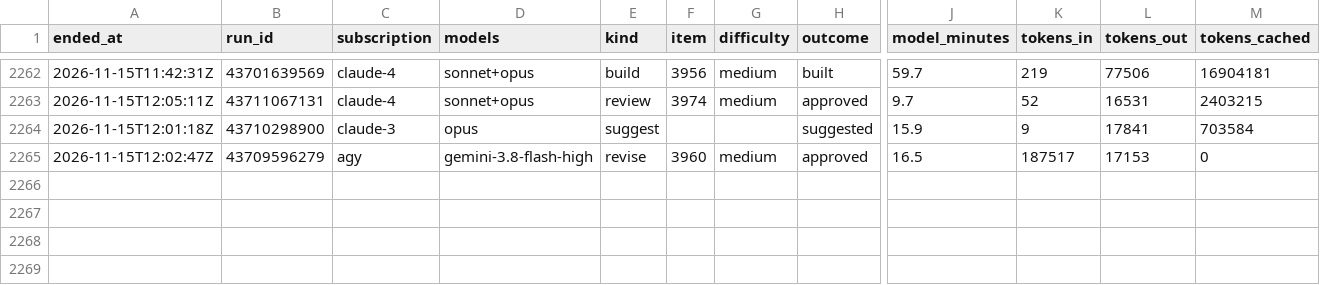
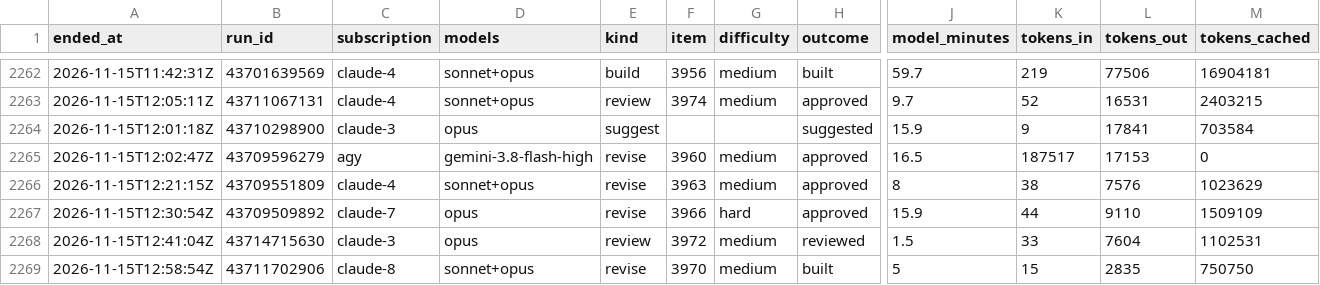
Before and after one commit to Jlore-Studios/JackiOh, a CSV file: usage/runs-2026-11.csv, drawn as a sheet; only a part is shown, gaps mark what is left out; rows hold the shown columns only; the diff names each change by its address in the sheet, - before the commit and + after, or states it on an @@ line.

Commit message:
usage: 30 row(s), 3 session(s), 0 week(s) [skip ci]

```diff
--- a/usage/runs-2026-11.csv
+++ b/usage/runs-2026-11.csv
+row 2266: 2026-11-15T12:21:15Z | 43709551809 | claude-4 | sonnet+opus | revise | 3963 | medium | approved | 8 | 38 | 7576 | 1023629
+row 2267: 2026-11-15T12:30:54Z | 43709509892 | claude-7 | opus | revise | 3966 | hard | approved | 15.9 | 44 | 9110 | 1509109
+row 2268: 2026-11-15T12:41:04Z | 43714715630 | claude-3 | opus | review | 3972 | medium | reviewed | 1.5 | 33 | 7604 | 1102531
+row 2269: 2026-11-15T12:58:54Z | 43711702906 | claude-8 | sonnet+opus | revise | 3970 | medium | built | 5 | 15 | 2835 | 750750
```
Also changed, not shown: usage/pools-2026-11.csv, usage/sessions-2026-11.csv, 2 other files.
